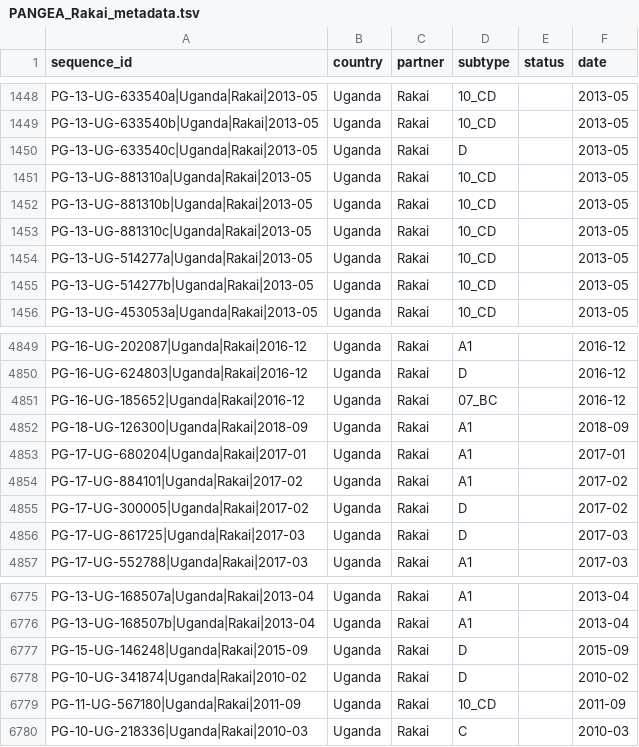
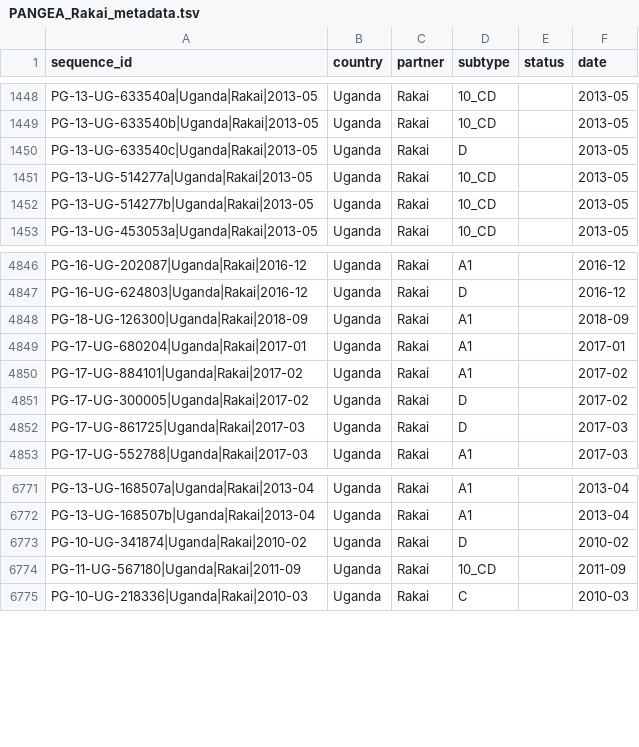
Before and after one commit to PANGEA-HIV/PANGEA-Sequences, a TSV file: metadata/PANGEA_Rakai_metadata.tsv, drawn as a sheet; only a part is shown, gaps mark what is left out; the diff names each change by its address in the sheet, - before the commit and + after, or states it on an @@ line.

Commit message:
removed Rakai Sequences

```diff
--- a/metadata/PANGEA_Rakai_metadata.tsv
+++ b/metadata/PANGEA_Rakai_metadata.tsv
-row 1451: PG-13-UG-881310a|Uganda|Rakai|2013-05 | Uganda | Rakai | 10_CD |  | 2013-05
-row 1452: PG-13-UG-881310b|Uganda|Rakai|2013-05 | Uganda | Rakai | 10_CD |  | 2013-05
-row 1453: PG-13-UG-881310c|Uganda|Rakai|2013-05 | Uganda | Rakai | 10_CD |  | 2013-05
-row 4851: PG-16-UG-185652|Uganda|Rakai|2016-12 | Uganda | Rakai | 07_BC |  | 2016-12
-row 6777: PG-15-UG-146248|Uganda|Rakai|2015-09 | Uganda | Rakai | D |  | 2015-09
```
Also changed, not shown: 3 other files.
